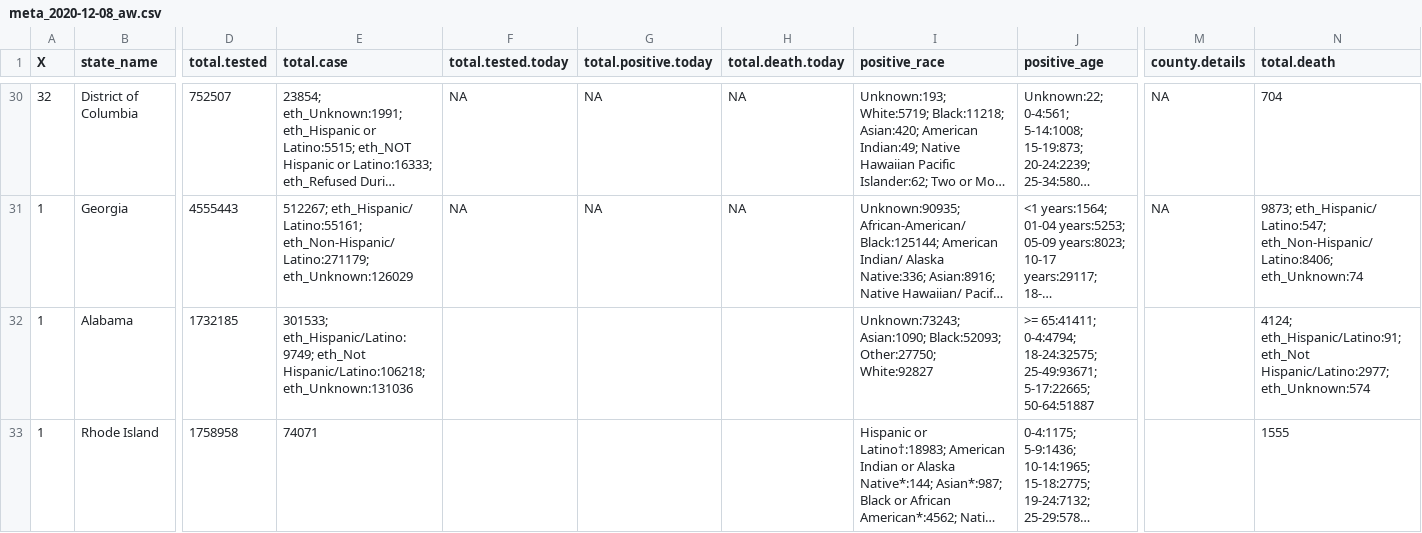
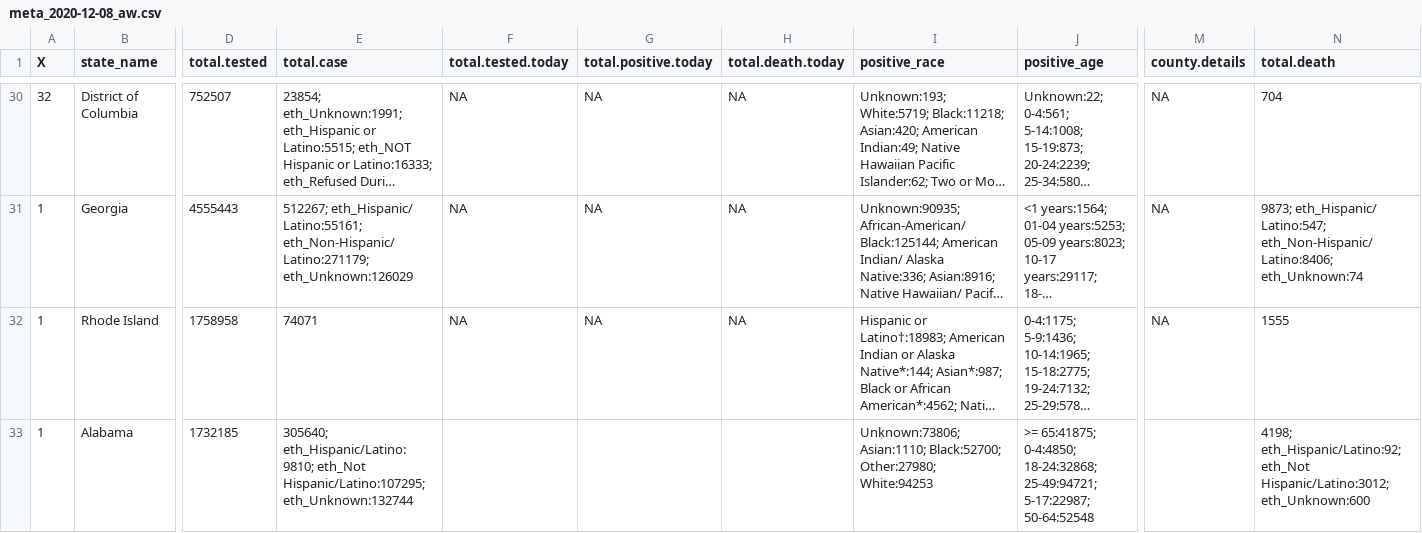
Before and after one commit to therandomwa/covid_us_states_tracking, a CSV file: Data/raw_states/meta_2020-12-08_aw.csv, drawn as a sheet; only a part is shown, gaps mark what is left out; long unchanged cells end in …; removed rows and columns are numbered as before the commit, all else as after; rows hold the shown columns only; the diff names each change by its address in the sheet, - before the commit and + after, or states it on an @@ line.

```diff
--- a/Data/raw_states/meta_2020-12-08_aw.csv
+++ b/Data/raw_states/meta_2020-12-08_aw.csv
-row 32: 1 | Alabama | 1732185 | 301533; eth_Hispanic/Latino:9749; eth_Not Hispanic/Latino:106218; eth_Unknown:131036 |  |  |  | Unknown:73243; Asian:1090; Black:52093; Other:27750; White:92827 | >= 65:41411; 0-4:4794; 18-24:32575; 25-49:93671; 5-17:22665; 50-64:51887 |  | 4124; eth_Hispanic/Latino:91; eth_Not Hispanic/Latino:2977; eth_Unknown:574
-F32 (total.tested.today): (empty)
+F32 (total.tested.today): NA
-G32 (total.positive.today): (empty)
+G32 (total.positive.today): NA
-H32 (total.death.today): (empty)
+H32 (total.death.today): NA
-M32 (county.details): (empty)
+M32 (county.details): NA
+row 33: 1 | Alabama | 1732185 | 305640; eth_Hispanic/Latino:9810; eth_Not Hispanic/Latino:107295; eth_Unknown:132744 |  |  |  | Unknown:73806; Asian:1110; Black:52700; Other:27980; White:94253 | >= 65:41875; 0-4:4850; 18-24:32868; 25-49:94721; 5-17:22987; 50-64:52548 |  | 4198; eth_Hispanic/Latino:92; eth_Not Hispanic/Latino:3012; eth_Unknown:600
```
Also changed, not shown: 1 other file.
